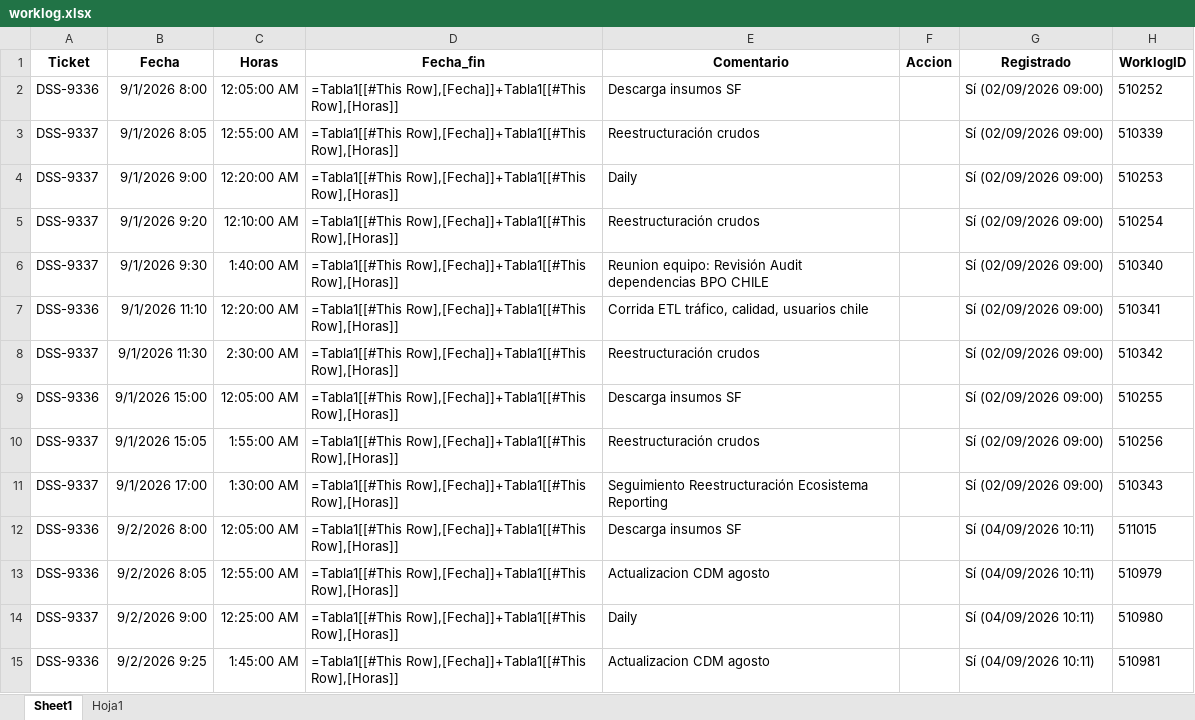
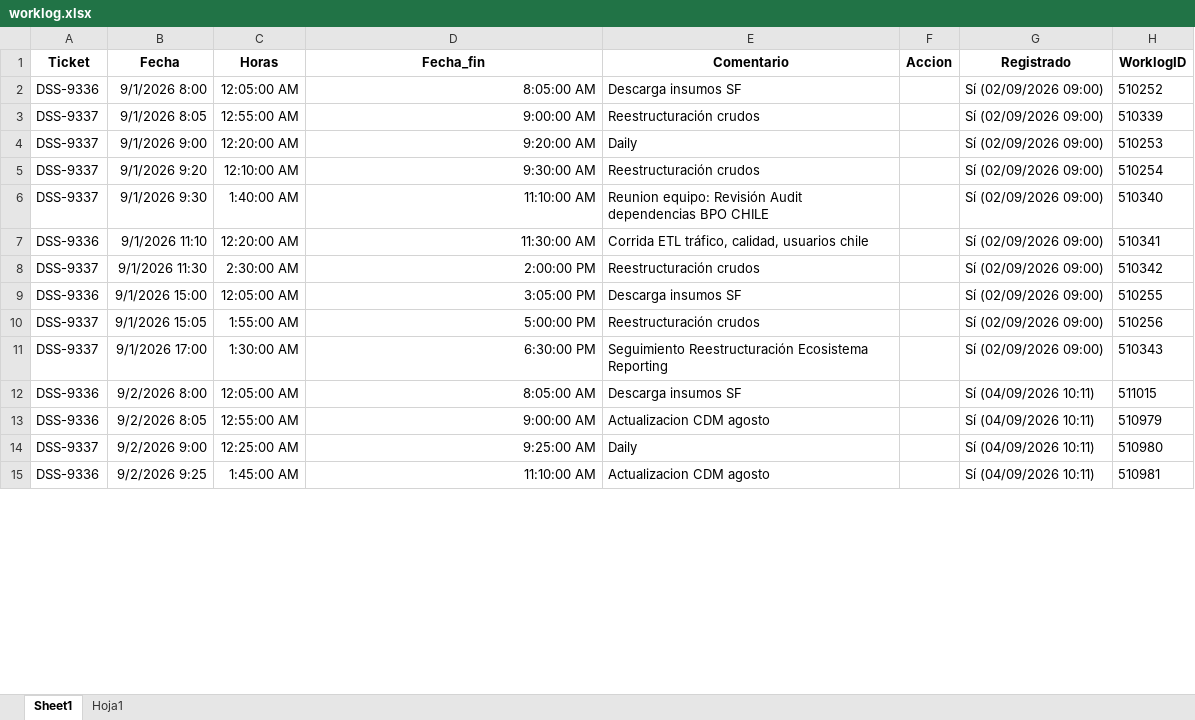
Before and after one commit to miguelparman/etl_bot, an Excel workbook: 202_bot_jira/worklog.xlsx, sheet Sheet1, drawn as a sheet; only a part is shown; values as stored, in another font and other column widths than the file's, no borders; formulas without a stored value are shown as written; table styles not drawn; the diff covers the shown part only; the diff names each change by its address in the sheet, - before the commit and + after, or states it on an @@ line.

```diff
--- a/202_bot_jira/worklog.xlsx (sheet Sheet1)
+++ b/202_bot_jira/worklog.xlsx (sheet Sheet1)
-D2 (Fecha_fin): =Tabla1[[#This Row],[Fecha]]+Tabla1[[#This Row],[Horas]]
+D2 (Fecha_fin): 8:05:00 AM
-D3 (Fecha_fin): =Tabla1[[#This Row],[Fecha]]+Tabla1[[#This Row],[Horas]]
+D3 (Fecha_fin): 9:00:00 AM
-D4 (Fecha_fin): =Tabla1[[#This Row],[Fecha]]+Tabla1[[#This Row],[Horas]]
+D4 (Fecha_fin): 9:20:00 AM
-D5 (Fecha_fin): =Tabla1[[#This Row],[Fecha]]+Tabla1[[#This Row],[Horas]]
+D5 (Fecha_fin): 9:30:00 AM
-D6 (Fecha_fin): =Tabla1[[#This Row],[Fecha]]+Tabla1[[#This Row],[Horas]]
+D6 (Fecha_fin): 11:10:00 AM
-D7 (Fecha_fin): =Tabla1[[#This Row],[Fecha]]+Tabla1[[#This Row],[Horas]]
+D7 (Fecha_fin): 11:30:00 AM
-D8 (Fecha_fin): =Tabla1[[#This Row],[Fecha]]+Tabla1[[#This Row],[Horas]]
+D8 (Fecha_fin): 2:00:00 PM
-D9 (Fecha_fin): =Tabla1[[#This Row],[Fecha]]+Tabla1[[#This Row],[Horas]]
+D9 (Fecha_fin): 3:05:00 PM
-D10 (Fecha_fin): =Tabla1[[#This Row],[Fecha]]+Tabla1[[#This Row],[Horas]]
+D10 (Fecha_fin): 5:00:00 PM
-D11 (Fecha_fin): =Tabla1[[#This Row],[Fecha]]+Tabla1[[#This Row],[Horas]]
+D11 (Fecha_fin): 6:30:00 PM
-D12 (Fecha_fin): =Tabla1[[#This Row],[Fecha]]+Tabla1[[#This Row],[Horas]]
+D12 (Fecha_fin): 8:05:00 AM
-D13 (Fecha_fin): =Tabla1[[#This Row],[Fecha]]+Tabla1[[#This Row],[Horas]]
+D13 (Fecha_fin): 9:00:00 AM
-D14 (Fecha_fin): =Tabla1[[#This Row],[Fecha]]+Tabla1[[#This Row],[Horas]]
+D14 (Fecha_fin): 9:25:00 AM
-D15 (Fecha_fin): =Tabla1[[#This Row],[Fecha]]+Tabla1[[#This Row],[Horas]]
+D15 (Fecha_fin): 11:10:00 AM
```
Also changed, not shown: 9 added rows and 92 edited cells elsewhere in this sheet, 11 other files.
